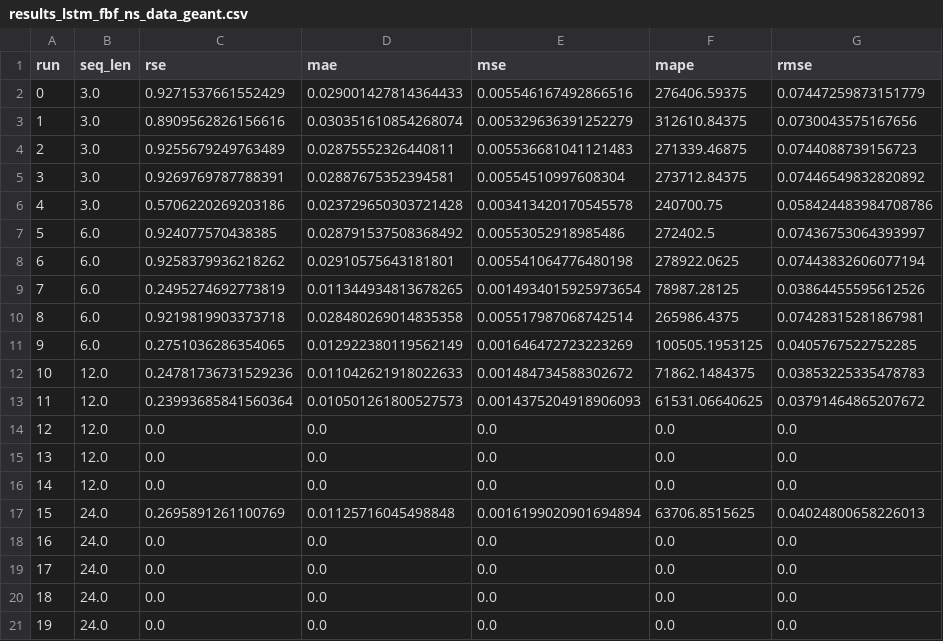
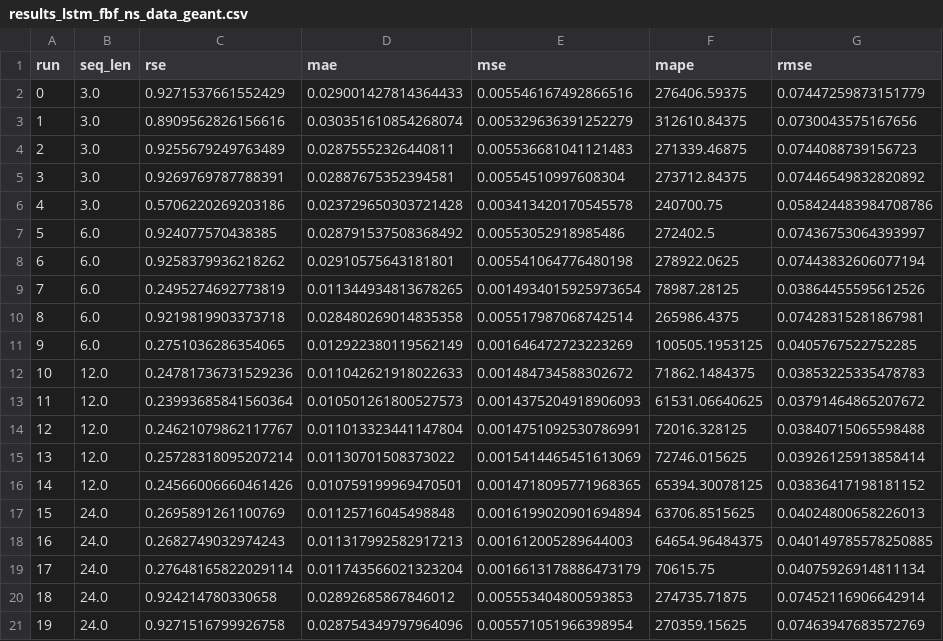
Before and after one commit to aouedions11/Network_Traffc_prediction, a CSV file: Graph_models/results/results_lstm_fbf_ns_data_geant.csv, drawn as a sheet.

Commit message:
update resuls lstm_fbf_ns

```diff
--- a/Graph_models/results/results_lstm_fbf_ns_data_geant.csv
+++ b/Graph_models/results/results_lstm_fbf_ns_data_geant.csv
@@ -13,9 +13,9 @@ run,seq_len,rse,mae,mse,mape,rmse
 11,12.0,0.23993685841560364,0.010501261800527573,0.0014375204918906093,61531.06640625,0.03791464865207672
-12,12.0,0.0,0.0,0.0,0.0,0.0
-13,12.0,0.0,0.0,0.0,0.0,0.0
-14,12.0,0.0,0.0,0.0,0.0,0.0
+12,12.0,0.24621079862117767,0.011013323441147804,0.0014751092530786991,72016.328125,0.03840715065598488
+13,12.0,0.25728318095207214,0.01130701508373022,0.0015414465451613069,72746.015625,0.03926125913858414
+14,12.0,0.24566006660461426,0.010759199969470501,0.0014718095771968365,65394.30078125,0.03836417198181152
 15,24.0,0.2695891261100769,0.01125716045498848,0.0016199020901694894,63706.8515625,0.04024800658226013
-16,24.0,0.0,0.0,0.0,0.0,0.0
-17,24.0,0.0,0.0,0.0,0.0,0.0
-18,24.0,0.0,0.0,0.0,0.0,0.0
-19,24.0,0.0,0.0,0.0,0.0,0.0
+16,24.0,0.2682749032974243,0.011317992582917213,0.001612005289644003,64654.96484375,0.040149785578250885
+17,24.0,0.27648165822029114,0.011743566021323204,0.0016613178886473179,70615.75,0.04075926914811134
+18,24.0,0.924214780330658,0.02892685867846012,0.005553404800593853,274735.71875,0.07452116906642914
+19,24.0,0.9271516799926758,0.028754349797964096,0.005571051966398954,270359.15625,0.07463947683572769
```
Also changed, not shown: Graph_models/results/results_dcrnn_data_abilene.csv, Graph_models/results/results_lstm_fbf_data_abilene.csv, 1 other file.
